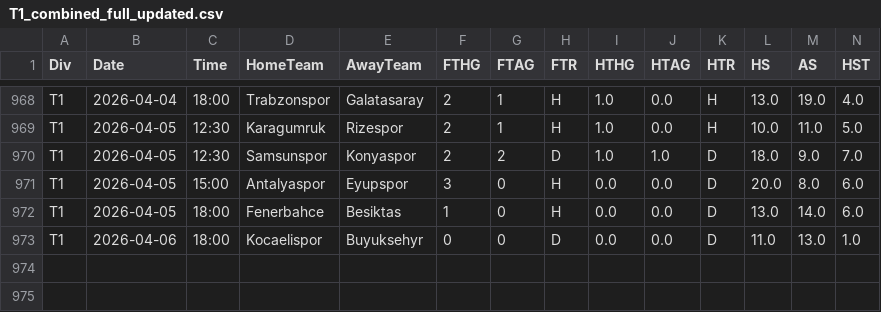
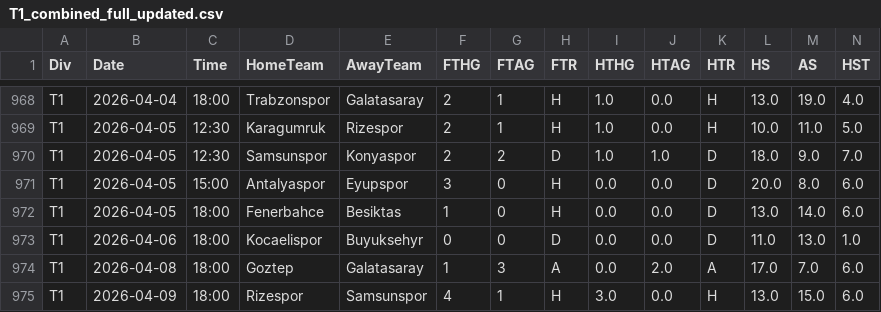
Before and after one commit to Daifyyy/Poisson, a CSV file: data/T1_combined_full_updated.csv, drawn as a sheet; only a part is shown, gaps mark what is left out; rows hold the shown columns only; the diff names each change by its address in the sheet, - before the commit and + after, or states it on an @@ line.

```diff
--- a/data/T1_combined_full_updated.csv
+++ b/data/T1_combined_full_updated.csv
+row 974: T1 | 2026-04-08 | 18:00 | Goztep | Galatasaray | 1 | 3 | A | 0.0 | 2.0 | A | 17.0 | 7.0 | 6.0
+row 975: T1 | 2026-04-09 | 18:00 | Rizespor | Samsunspor | 4 | 1 | H | 3.0 | 0.0 | H | 13.0 | 15.0 | 6.0
```
Also changed, not shown: data/E1_combined_full_updated.csv.
